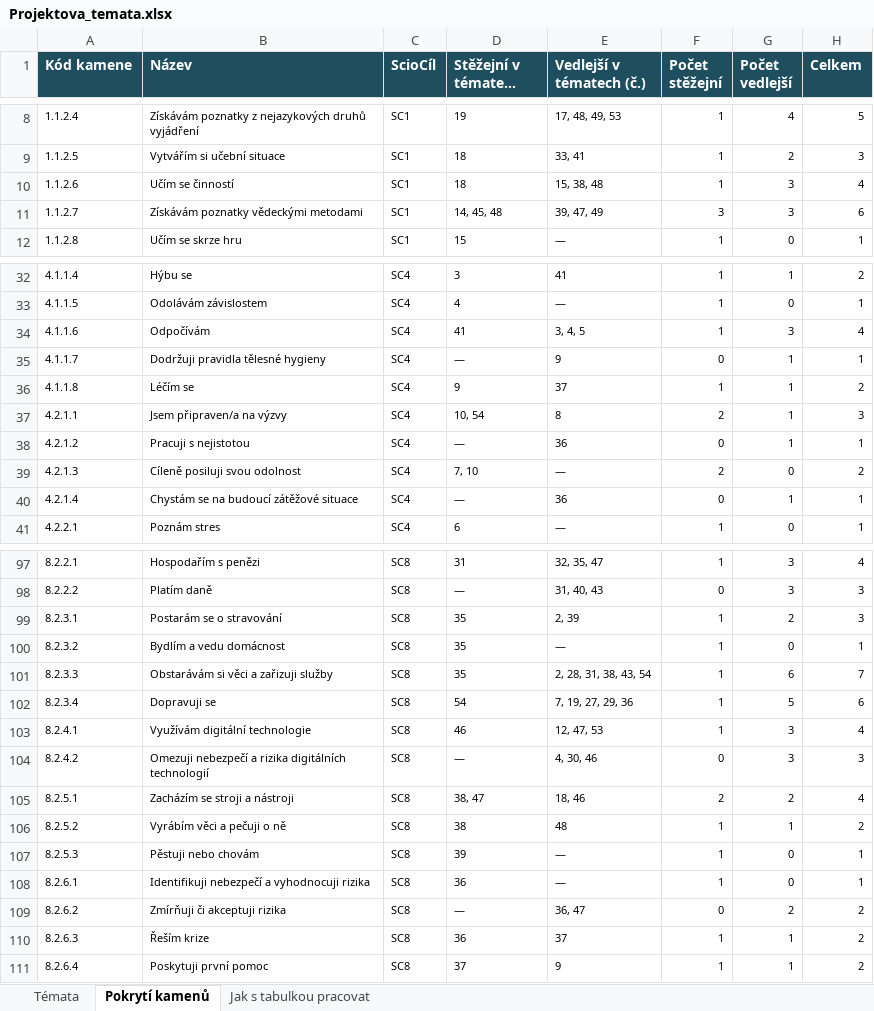
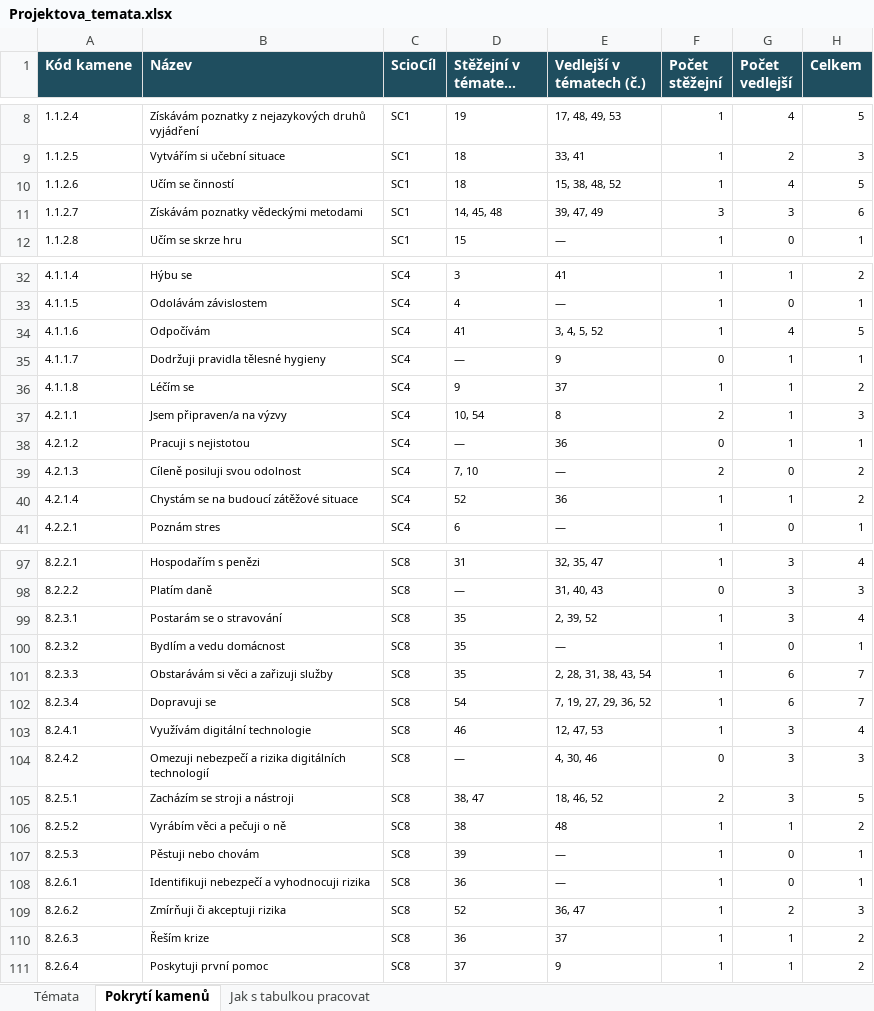
Before and after one commit to HuanCraven/projekty, an Excel workbook: vystupy/Projektova_temata.xlsx, sheet Pokrytí kamenů, drawn as a sheet; only a part is shown, gaps mark what is left out; long unchanged cells end in …; values as stored, in another font and other column widths than the file's, no borders; the diff names each change by its address in the sheet, - before the commit and + after, or states it on an @@ line.

```diff
--- a/vystupy/Projektova_temata.xlsx (sheet Pokrytí kamenů)
+++ b/vystupy/Projektova_temata.xlsx (sheet Pokrytí kamenů)
-E10 (Vedlejší v tématech (č.)): 15, 38, 48
+E10 (Vedlejší v tématech (č.)): 15, 38, 48, 52
-G10 (Počet vedlejší): 3
+G10 (Počet vedlejší): 4
-H10 (Celkem): 4
+H10 (Celkem): 5
-E34 (Vedlejší v tématech (č.)): 3, 4, 5
+E34 (Vedlejší v tématech (č.)): 3, 4, 5, 52
-G34 (Počet vedlejší): 3
+G34 (Počet vedlejší): 4
-H34 (Celkem): 4
+H34 (Celkem): 5
-D40 (Stěžejní v tématech (č.)): —
+D40 (Stěžejní v tématech (č.)): 52
-F40 (Počet stěžejní): 0
+F40 (Počet stěžejní): 1
-H40 (Celkem): 1
+H40 (Celkem): 2
-E99 (Vedlejší v tématech (č.)): 2, 39
+E99 (Vedlejší v tématech (č.)): 2, 39, 52
-G99 (Počet vedlejší): 2
+G99 (Počet vedlejší): 3
-H99 (Celkem): 3
+H99 (Celkem): 4
-E102 (Vedlejší v tématech (č.)): 7, 19, 27, 29, 36
+E102 (Vedlejší v tématech (č.)): 7, 19, 27, 29, 36, 52
-G102 (Počet vedlejší): 5
+G102 (Počet vedlejší): 6
-H102 (Celkem): 6
+H102 (Celkem): 7
-E105 (Vedlejší v tématech (č.)): 18, 46
+E105 (Vedlejší v tématech (č.)): 18, 46, 52
-G105 (Počet vedlejší): 2
+G105 (Počet vedlejší): 3
-H105 (Celkem): 4
+H105 (Celkem): 5
-D109 (Stěžejní v tématech (č.)): —
+D109 (Stěžejní v tématech (č.)): 52
-F109 (Počet stěžejní): 0
+F109 (Počet stěžejní): 1
-H109 (Celkem): 2
+H109 (Celkem): 3
```
Also changed, not shown: sheet Témata, 7 other files.
